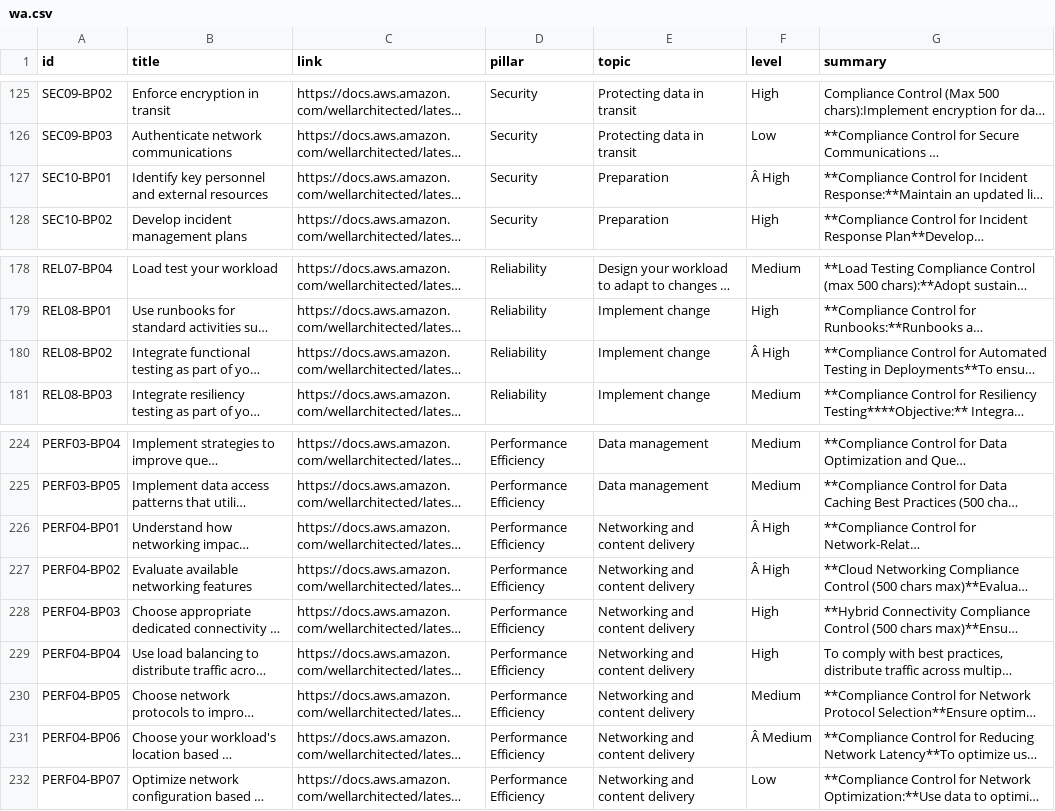
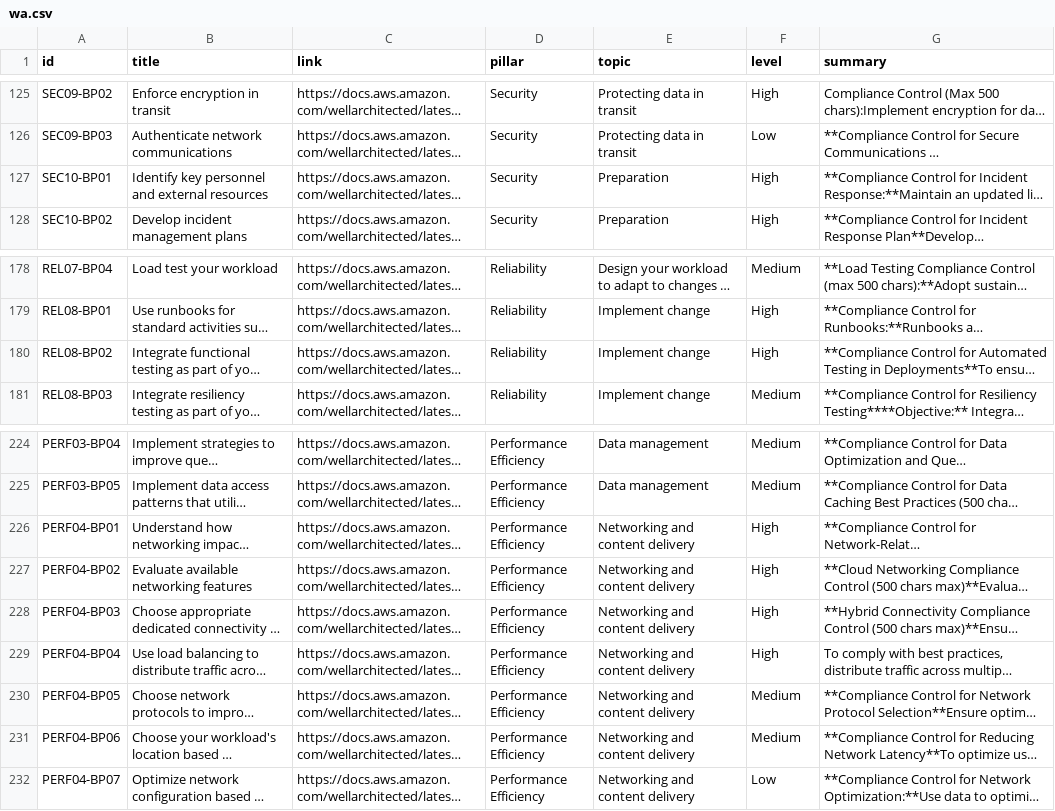
Before and after one commit to martijnvandongen/wa-data, a CSV file: wa.csv, drawn as a sheet; only a part is shown, gaps mark what is left out; long unchanged cells end in …; the diff covers the shown part only; the diff names each change by its address in the sheet, - before the commit and + after, or states it on an @@ line.

```diff
--- a/wa.csv
+++ b/wa.csv
-F127 (level): Â High
+F127 (level): High
-F180 (level): Â High
+F180 (level): High
-F226:F227 (level): Â High
+F226:F227 (level): High
-F231 (level): Â Medium
+F231 (level): Medium
```
Also changed, not shown: 8 edited cells elsewhere in this file, 1 other file.
